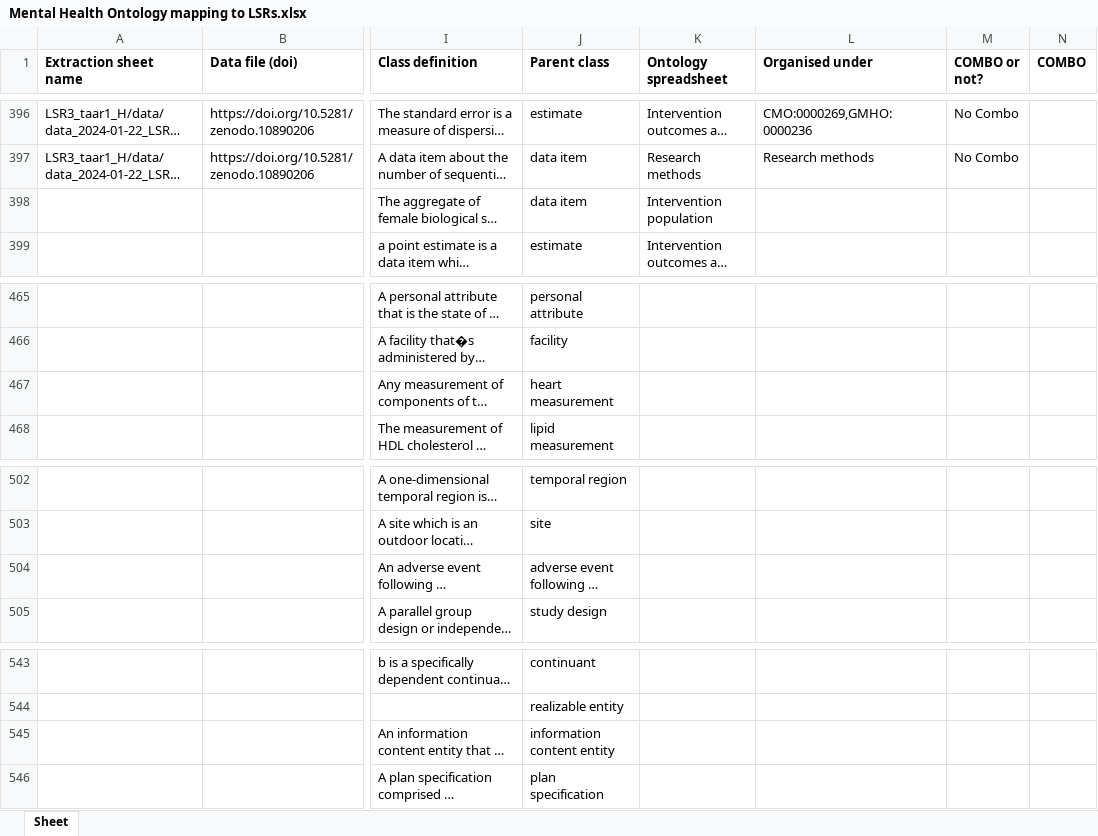
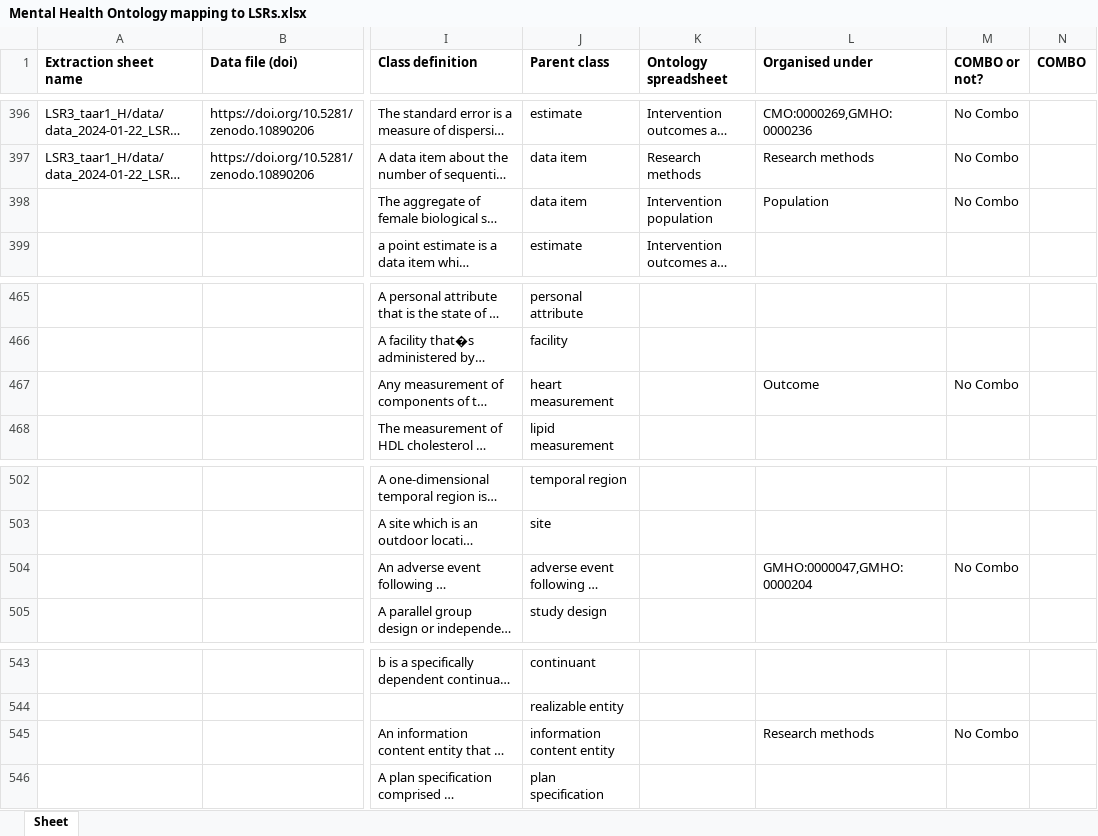
Before and after one commit to galenos-project/mental-health-ontology, an Excel workbook: Mapping to LSRs/Mental Health Ontology mapping to LSRs.xlsx, sheet Sheet, drawn as a sheet; only a part is shown, gaps mark what is left out; long unchanged cells end in …; values as stored, in another font and other column widths than the file's, no borders; the diff names each change by its address in the sheet, - before the commit and + after, or states it on an @@ line.

Commit message:
Updating Mental Health Ontology mapping to LSRs.xlsx

```diff
--- a/Mapping to LSRs/Mental Health Ontology mapping to LSRs.xlsx (sheet Sheet)
+++ b/Mapping to LSRs/Mental Health Ontology mapping to LSRs.xlsx (sheet Sheet)
-L398 (Organised under): (empty)
+L398 (Organised under): Population
-M398 (COMBO or not?): (empty)
+M398 (COMBO or not?): No Combo
-L467 (Organised under): (empty)
+L467 (Organised under): Outcome
-M467 (COMBO or not?): (empty)
+M467 (COMBO or not?): No Combo
-L504 (Organised under): (empty)
+L504 (Organised under): GMHO:0000047,GMHO:0000204
-M504 (COMBO or not?): (empty)
+M504 (COMBO or not?): No Combo
-L545 (Organised under): (empty)
+L545 (Organised under): Research methods
-M545 (COMBO or not?): (empty)
+M545 (COMBO or not?): No Combo
```
